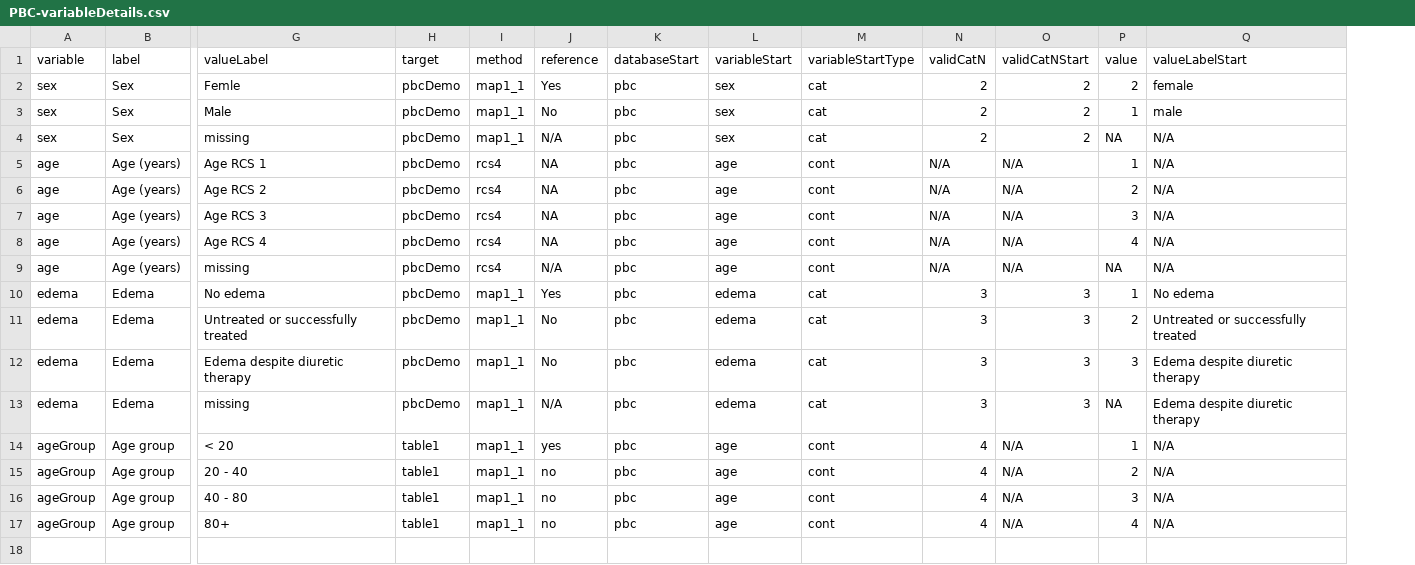
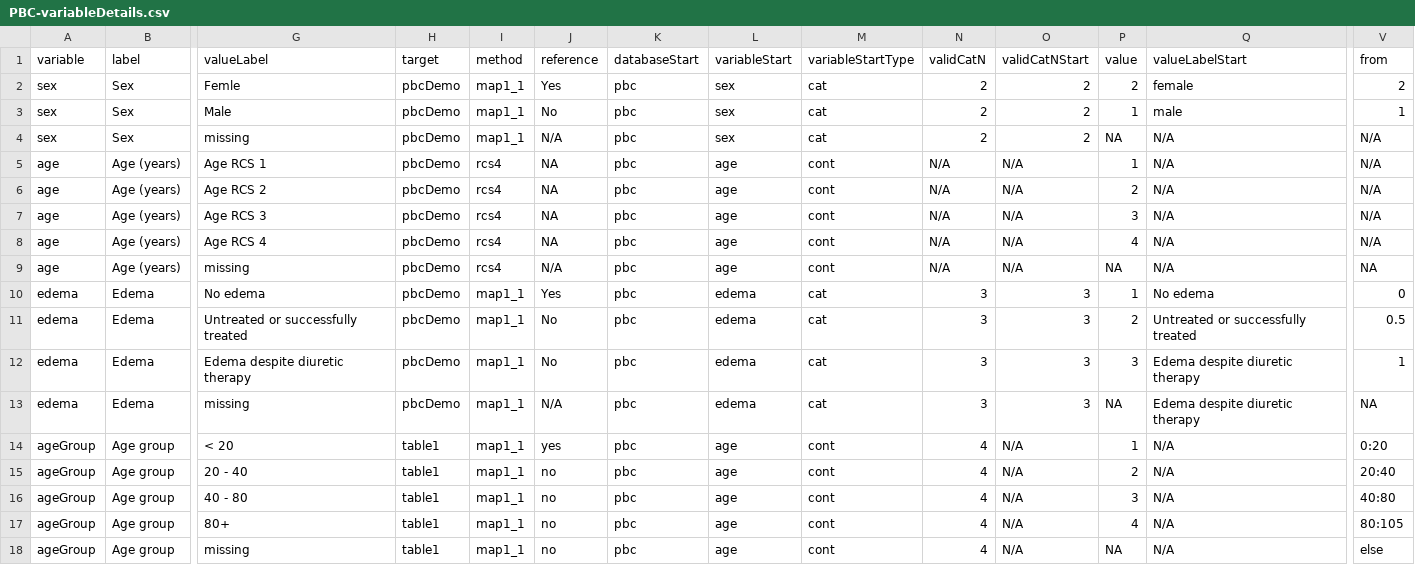
Before and after one commit to Big-Life-Lab/bllflow, a CSV file: inst/extdata/PBC-variableDetails.csv, drawn as a sheet; only a part is shown, gaps mark what is left out; rows hold the shown columns only; the diff names each change by its address in the sheet, - before the commit and + after, or states it on an @@ line.

Commit message:
[feature] add 'from' to variableDetails.csv
Also show an example of 'else'

```diff
--- a/inst/extdata/PBC-variableDetails.csv
+++ b/inst/extdata/PBC-variableDetails.csv
+column V (from), rows 2-17: 2 | 1 | N/A | N/A | N/A | N/A | N/A | NA | 0 | 0.5 | 1 | NA | 0:20 | 20:40 | 40:80 | 80:105
+row 18: ageGroup | Age group | missing | table1 | map1_1 | no | pbc | age | cont | 4 | N/A | NA | N/A | else
```
